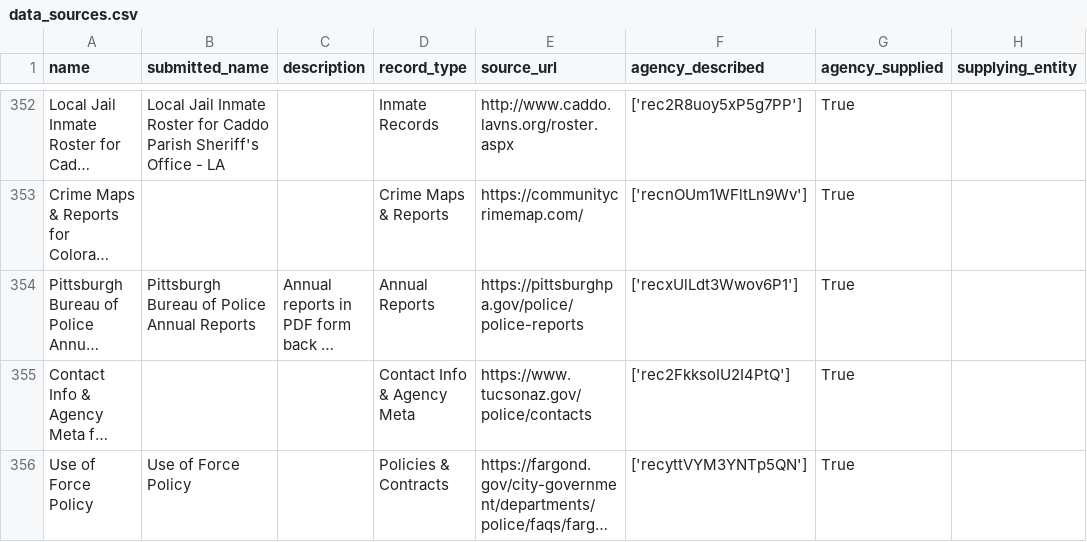
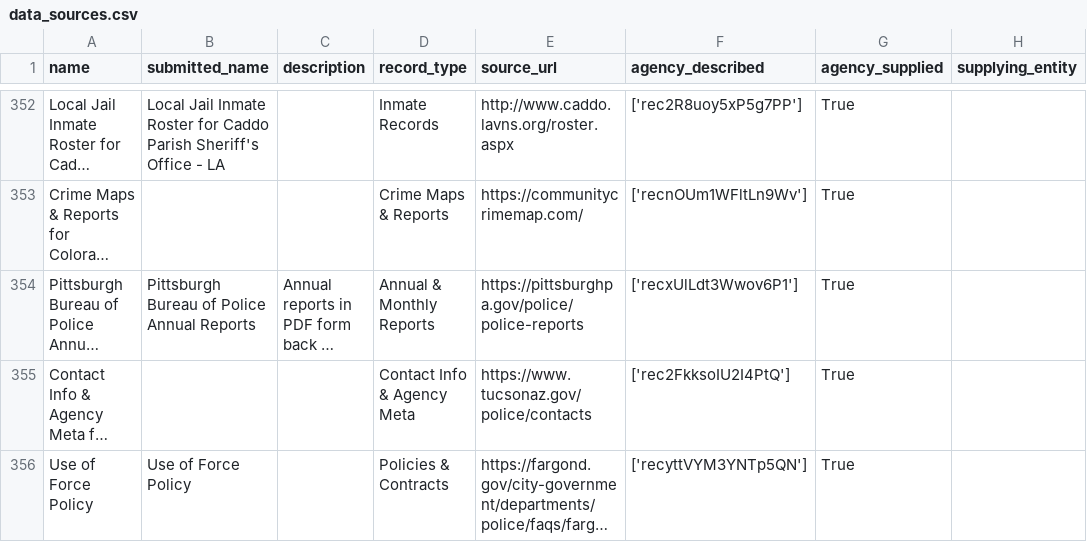
Before and after one commit to Police-Data-Accessibility-Project/data-sources-mirror, a CSV file: csv/data_sources.csv, drawn as a sheet; only a part is shown, gaps mark what is left out; long unchanged cells end in …; the diff covers the shown part only; the diff names each change by its address in the sheet, - before the commit and + after, or states it on an @@ line.

```diff
--- a/csv/data_sources.csv
+++ b/csv/data_sources.csv
-D354 (record_type): Annual Reports
+D354 (record_type): Annual & Monthly Reports
```
Also changed, not shown: 21 edited cells elsewhere in this file, 1 other file.
